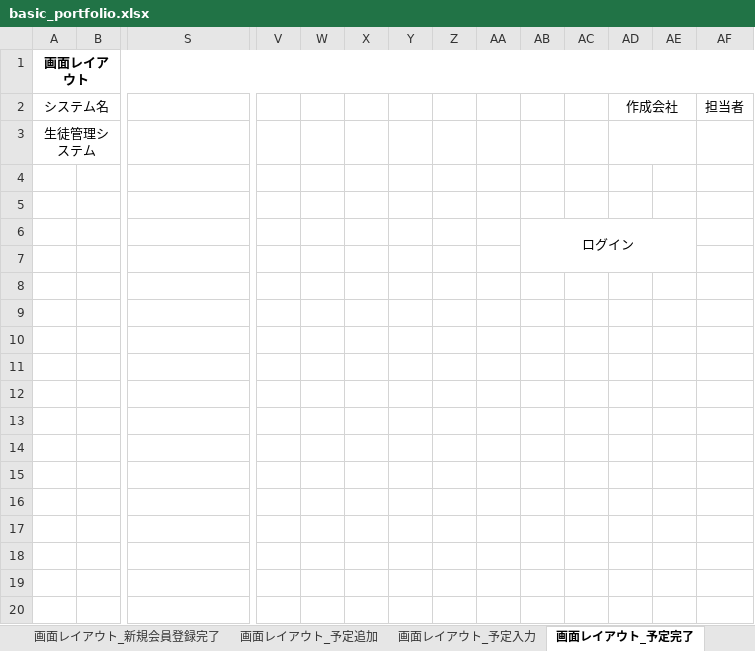
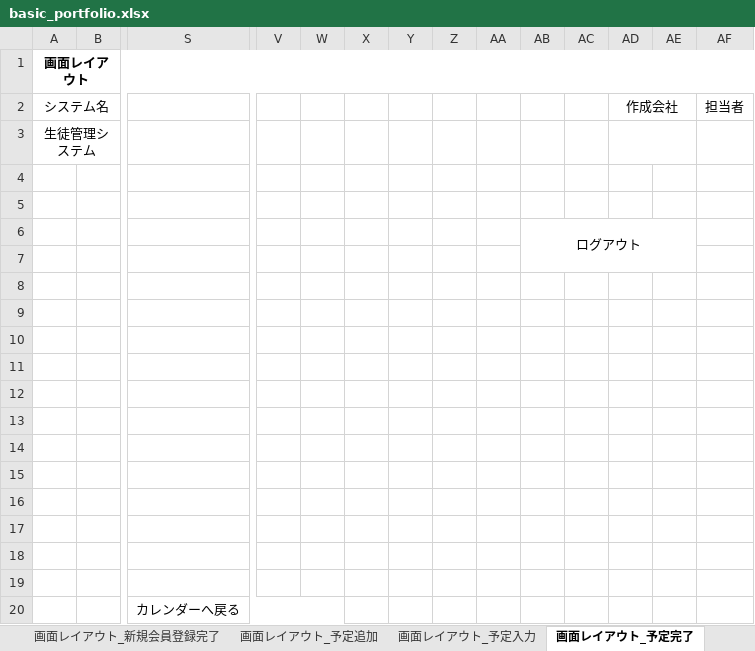
Before and after one commit to test-saitomini/kadai, an Excel workbook: basic_portfolio.xlsx, sheet 画面レイアウト_予定完了, drawn as a sheet; only a part is shown, gaps mark what is left out; values as stored, in another font and other column widths than the file's, no borders; rows hold the shown columns only; the diff names each change by its address in the sheet, - before the commit and + after, or states it on an @@ line.

```diff
--- a/basic_portfolio.xlsx (sheet 画面レイアウト_予定完了)
+++ b/basic_portfolio.xlsx (sheet 画面レイアウト_予定完了)
-AB6: ログイン
+AB6: ログアウト
+row 15: (empty)
+row 16: (empty)
+row 17: (empty)
+row 18: (empty)
+row 19: (empty)
+row 20:  |  | カレンダーへ戻る
```
Also changed, not shown: sheet 画面レイアウト_新規会員登録完了, sheet 画面レイアウト_top, sheet 画面レイアウト_予定入力, sheet 画面レイアウト_予定追加, other sheet tabs, charts or pictures, 5 other files.
